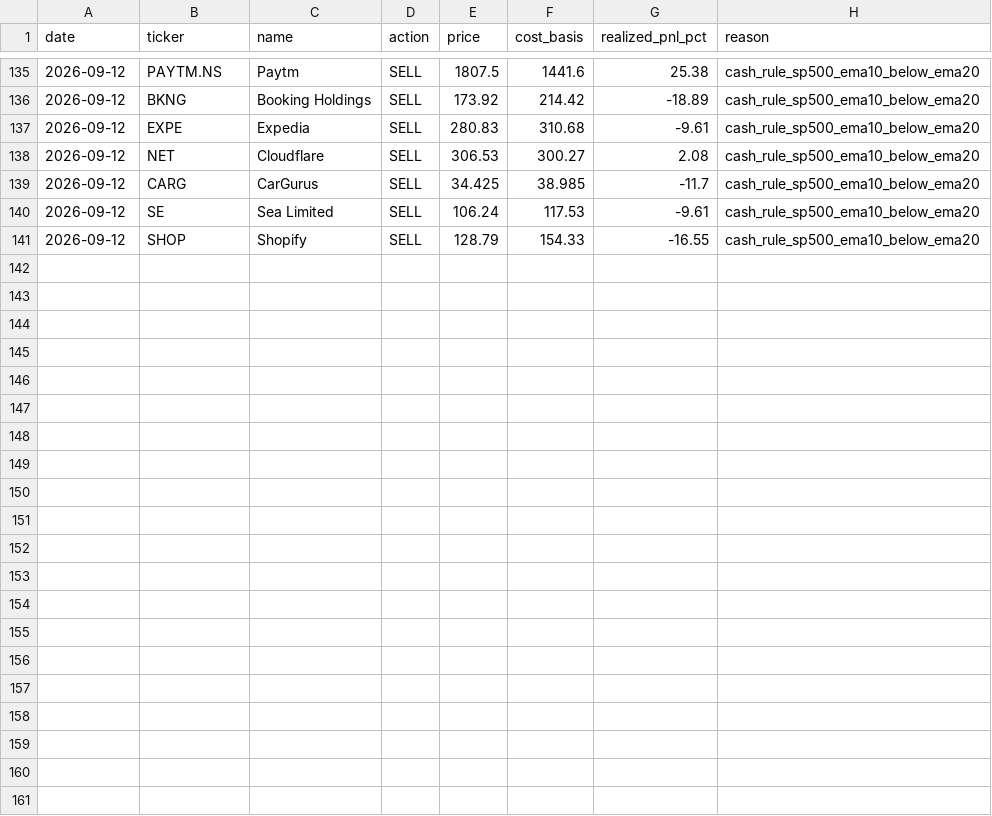
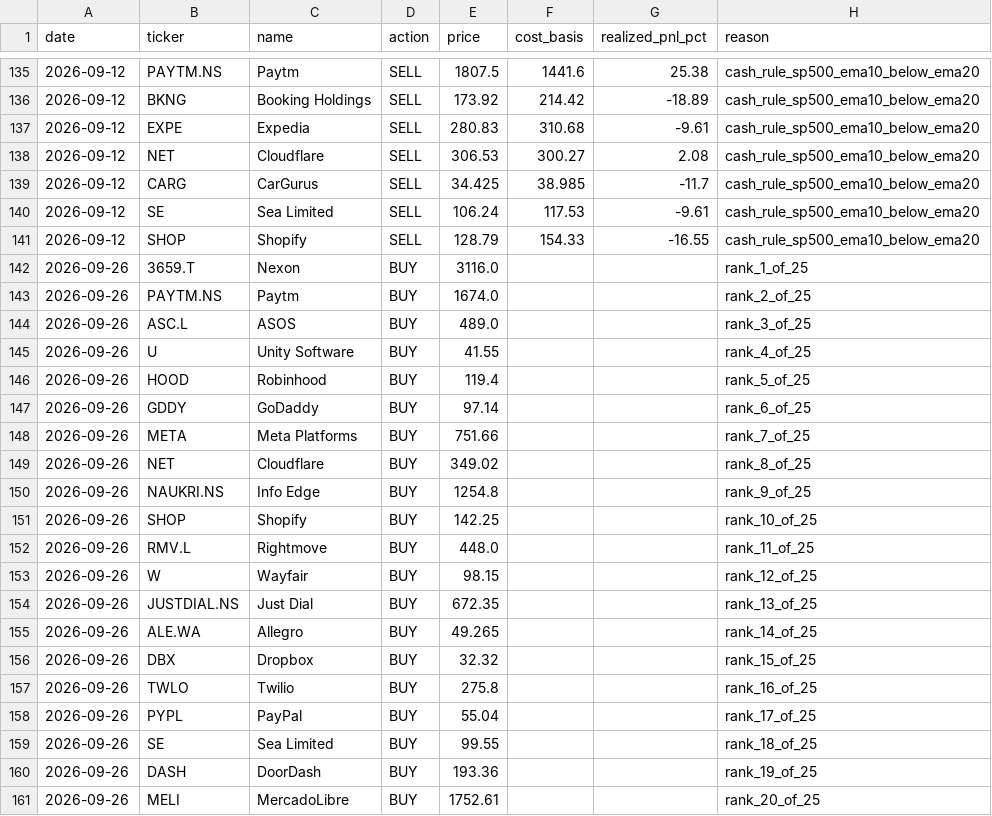
Before and after one commit to vivek-bothra/StockMomentumTracker, a CSV file: docs/trade_log.csv, drawn as a sheet; only a part is shown, gaps mark what is left out; the diff names each change by its address in the sheet, - before the commit and + after, or states it on an @@ line.

```diff
--- a/docs/trade_log.csv
+++ b/docs/trade_log.csv
+row 142: 2026-09-26 | 3659.T | Nexon | BUY | 3116.0 |  |  | rank_1_of_25
+row 143: 2026-09-26 | PAYTM.NS | Paytm | BUY | 1674.0 |  |  | rank_2_of_25
+row 144: 2026-09-26 | ASC.L | ASOS | BUY | 489.0 |  |  | rank_3_of_25
+row 145: 2026-09-26 | U | Unity Software | BUY | 41.55 |  |  | rank_4_of_25
+row 146: 2026-09-26 | HOOD | Robinhood | BUY | 119.4 |  |  | rank_5_of_25
+row 147: 2026-09-26 | GDDY | GoDaddy | BUY | 97.14 |  |  | rank_6_of_25
+row 148: 2026-09-26 | META | Meta Platforms | BUY | 751.66 |  |  | rank_7_of_25
+row 149: 2026-09-26 | NET | Cloudflare | BUY | 349.02 |  |  | rank_8_of_25
+row 150: 2026-09-26 | NAUKRI.NS | Info Edge | BUY | 1254.8 |  |  | rank_9_of_25
+row 151: 2026-09-26 | SHOP | Shopify | BUY | 142.25 |  |  | rank_10_of_25
+row 152: 2026-09-26 | RMV.L | Rightmove | BUY | 448.0 |  |  | rank_11_of_25
+row 153: 2026-09-26 | W | Wayfair | BUY | 98.15 |  |  | rank_12_of_25
+row 154: 2026-09-26 | JUSTDIAL.NS | Just Dial | BUY | 672.35 |  |  | rank_13_of_25
+row 155: 2026-09-26 | ALE.WA | Allegro | BUY | 49.265 |  |  | rank_14_of_25
+row 156: 2026-09-26 | DBX | Dropbox | BUY | 32.32 |  |  | rank_15_of_25
+row 157: 2026-09-26 | TWLO | Twilio | BUY | 275.8 |  |  | rank_16_of_25
+row 158: 2026-09-26 | PYPL | PayPal | BUY | 55.04 |  |  | rank_17_of_25
+row 159: 2026-09-26 | SE | Sea Limited | BUY | 99.55 |  |  | rank_18_of_25
+row 160: 2026-09-26 | DASH | DoorDash | BUY | 193.36 |  |  | rank_19_of_25
+row 161: 2026-09-26 | MELI | MercadoLibre | BUY | 1752.61 |  |  | rank_20_of_25
```
Also changed, not shown: docs/nav_history.csv, 3 other files.
